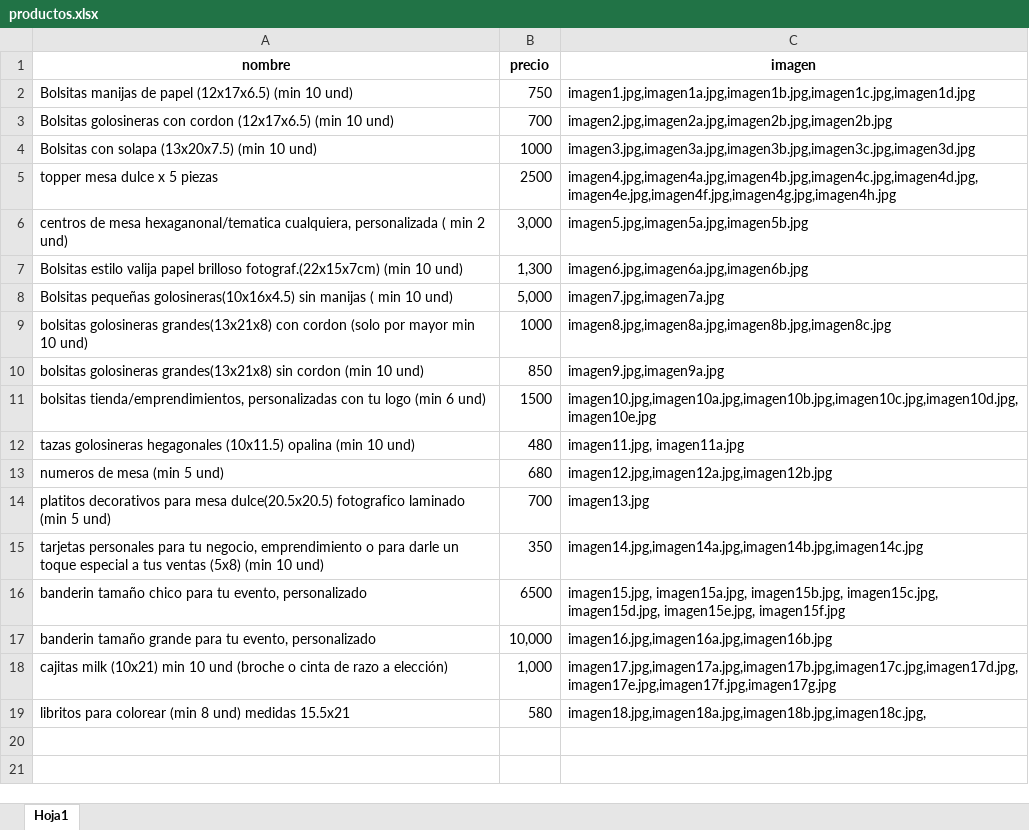
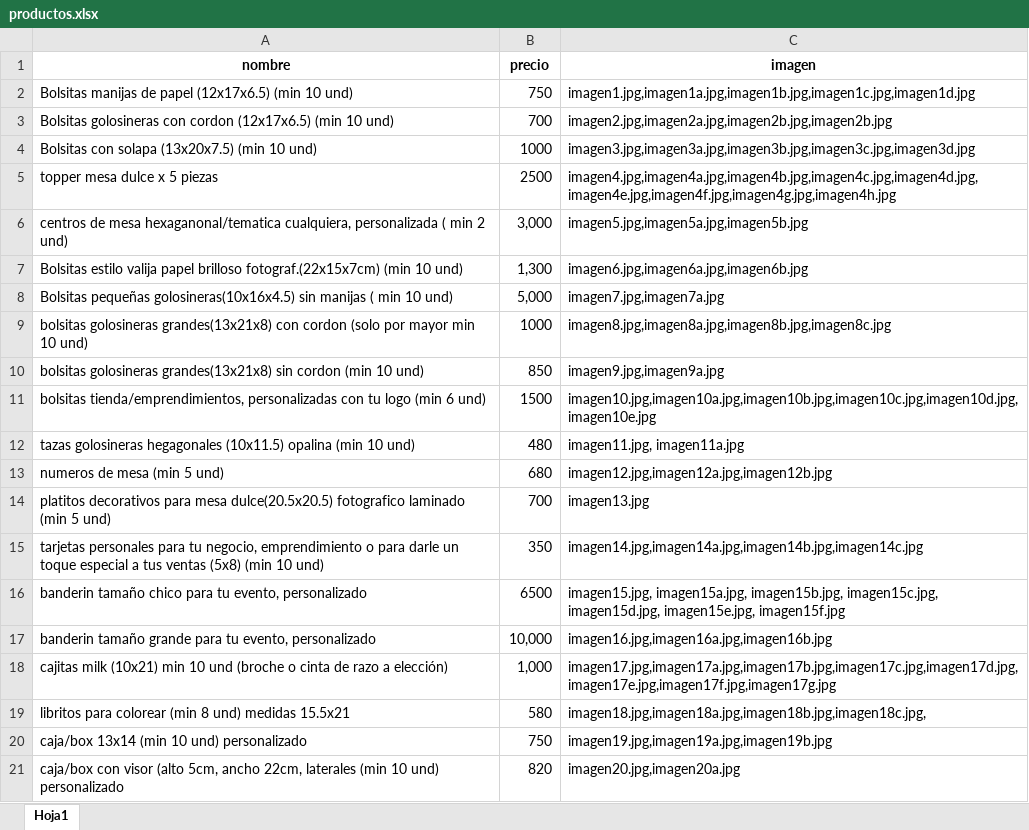
Before and after one commit to rincondepapel04-wq/tienda, an Excel workbook: productos.xlsx, sheet Hoja1, drawn as a sheet; values as stored, in another font and other column widths than the file's, no borders; the diff names each change by its address in the sheet, - before the commit and + after, or states it on an @@ line.

```diff
--- a/productos.xlsx (sheet Hoja1)
+++ b/productos.xlsx (sheet Hoja1)
+row 20: caja/box 13x14 (min 10 und) personalizado | 750 | imagen19.jpg,imagen19a.jpg,imagen19b.jpg
+row 21: caja/box con visor (alto 5cm, ancho 22cm, laterales (min 10 und) personalizado | 820 | imagen20.jpg,imagen20a.jpg
```
Also changed, not shown: 5 other files.
